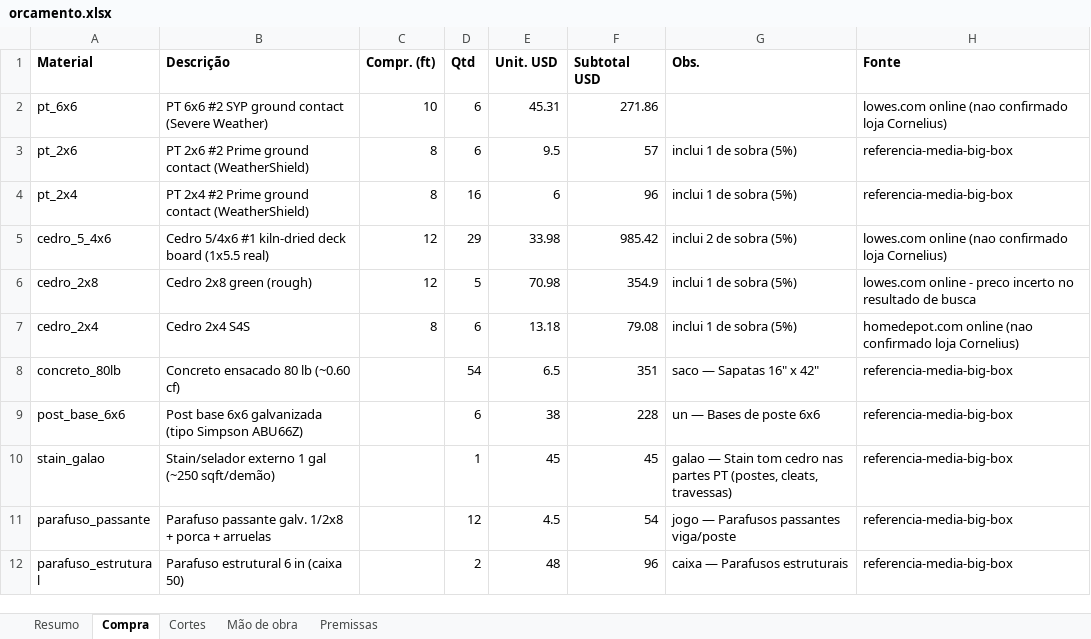
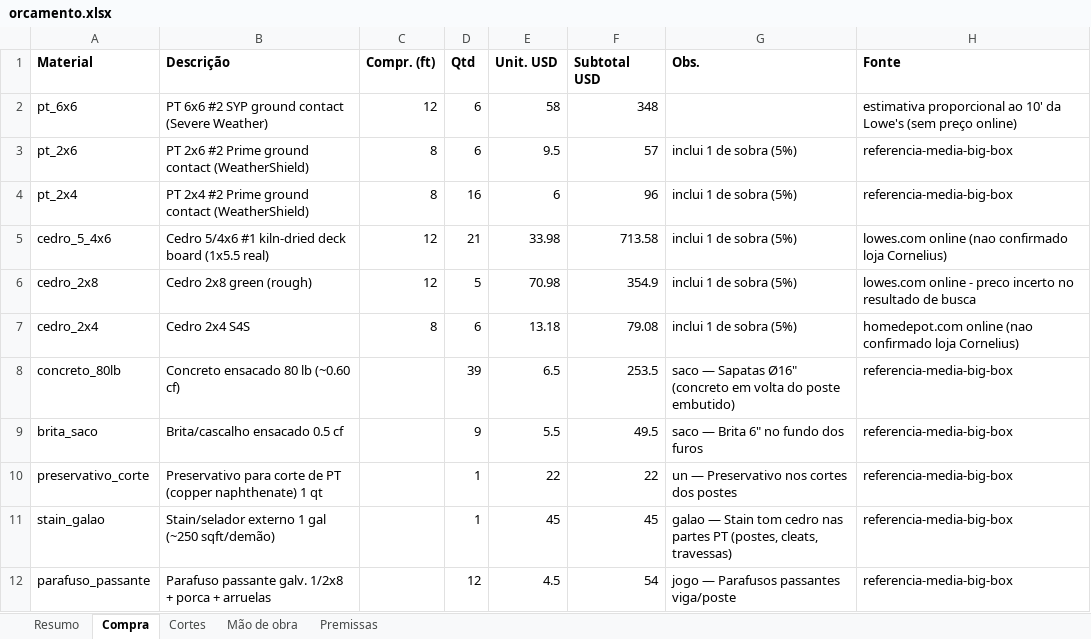
Before and after one commit to Alfredobud/Handyman-project, an Excel workbook: projetos-madeira/kitchen-privacy-screen/orcamento/orcamento.xlsx, sheet Compra, drawn as a sheet; only a part is shown; the shorter side is filled out with more unchanged rows; values as stored, in another font and other column widths than the file's, no borders; removed rows and columns are numbered as before the commit, all else as after; the diff names each change by its address in the sheet, - before the commit and + after, or states it on an @@ line.

```diff
--- a/projetos-madeira/kitchen-privacy-screen/orcamento/orcamento.xlsx (sheet Compra)
+++ b/projetos-madeira/kitchen-privacy-screen/orcamento/orcamento.xlsx (sheet Compra)
-C2 (Compr. (ft)): 10
+C2 (Compr. (ft)): 12
-E2 (Unit. USD): 45.31
+E2 (Unit. USD): 58
-F2 (Subtotal USD): 271.86
+F2 (Subtotal USD): 348
-H2 (Fonte): lowes.com online (nao confirmado loja Cornelius)
+H2 (Fonte): estimativa proporcional ao 10' da Lowe's (sem preço online)
-D5 (Qtd): 29
+D5 (Qtd): 21
-F5 (Subtotal USD): 985.42
+F5 (Subtotal USD): 713.58
-G5 (Obs.): inclui 2 de sobra (5%)
+G5 (Obs.): inclui 1 de sobra (5%)
-D8 (Qtd): 54
+D8 (Qtd): 39
-F8 (Subtotal USD): 351
+F8 (Subtotal USD): 253.5
-G8 (Obs.): saco — Sapatas 16" x 42"
+G8 (Obs.): saco — Sapatas Ø16" (concreto em volta do poste embutido)
-row 9: post_base_6x6 | Post base 6x6 galvanizada (tipo Simpson ABU66Z) |  | 6 | 38 | 228 | un — Bases de poste 6x6 | referencia-media-big-box
+row 9: brita_saco | Brita/cascalho ensacado 0.5 cf |  | 9 | 5.5 | 49.5 | saco — Brita 6" no fundo dos furos | referencia-media-big-box
+row 10: preservativo_corte | Preservativo para corte de PT (copper naphthenate) 1 qt |  | 1 | 22 | 22 | un — Preservativo nos cortes dos postes | referencia-media-big-box
```
Also changed, not shown: sheet Premissas, sheet Cortes, sheet Mão de obra, sheet Resumo, 26 other files.
